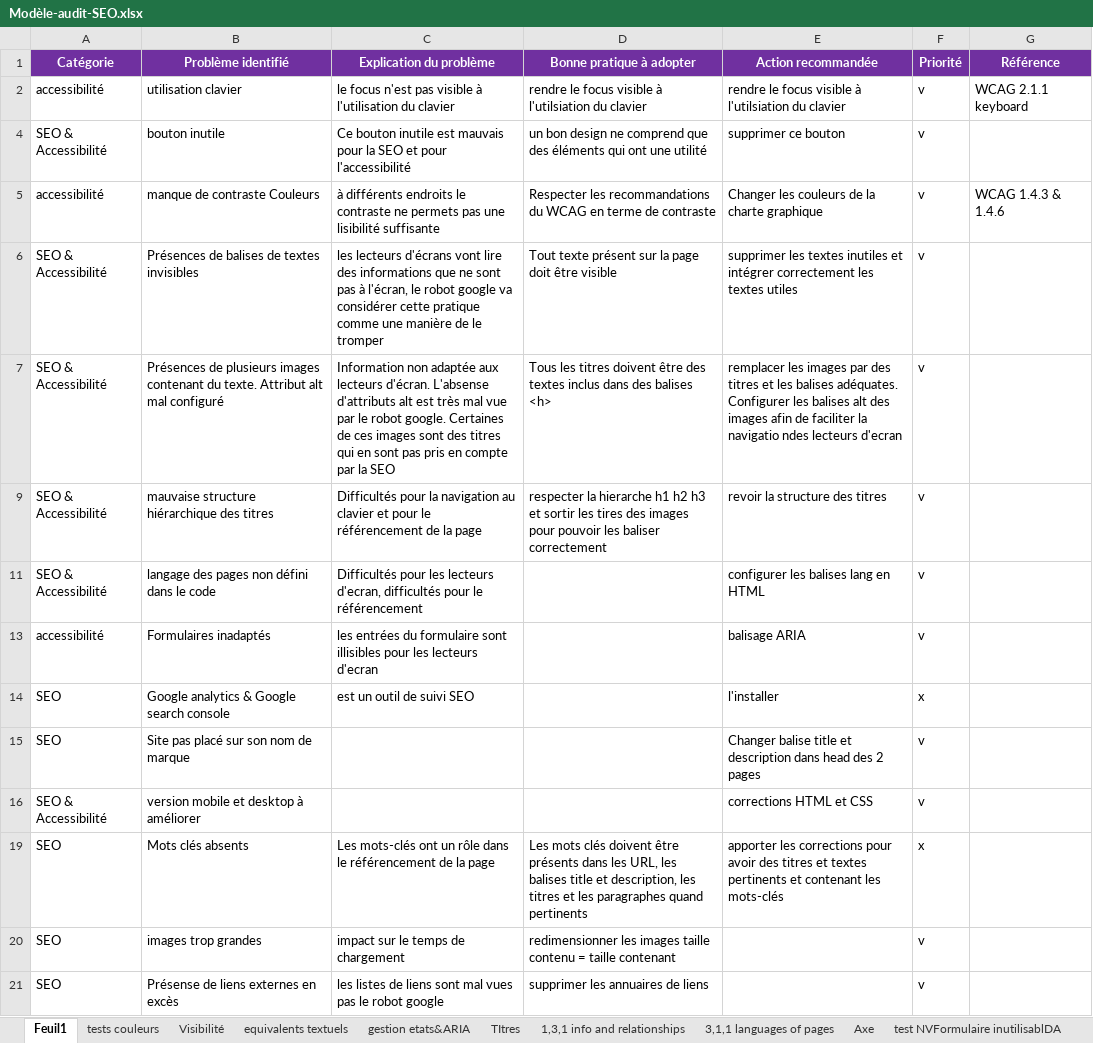
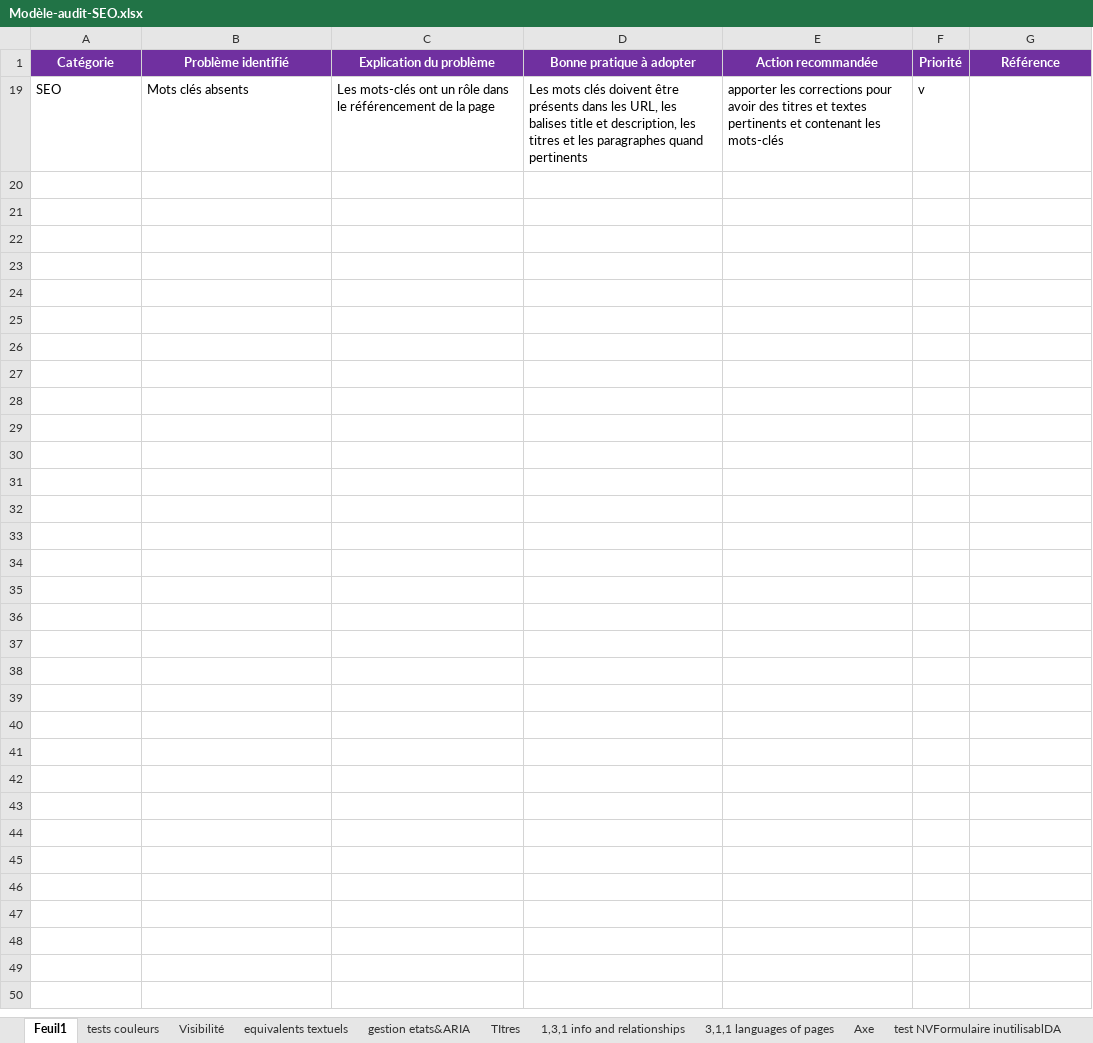
Before and after one commit to VictorDauph/VictorDauphin_4_27042021, an Excel workbook: documentation/Modèle-audit-SEO.xlsx, sheet Feuil1, drawn as a sheet; values as stored, in another font and other column widths than the file's, no borders; charts and pictures not drawn; the diff names each change by its address in the sheet, - before the commit and + after, or states it on an @@ line.

```diff
--- a/documentation/Modèle-audit-SEO.xlsx (sheet Feuil1)
+++ b/documentation/Modèle-audit-SEO.xlsx (sheet Feuil1)
@@ row 2 hidden: accessibilité | utilisation clavier | le focus n'est pas visible à l'utilisation du clavier | rendre le focus visible à l'utilsiation du clavier | rendre le focus visible à l'utilsiation du clavier | v | WCAG 2.1.1 keyboard @@
@@ row 4 hidden: SEO & Accessibilité | bouton inutile | Ce bouton inutile est mauvais pour la SEO et pour l'accessibilité | un bon design ne comprend que des éléments qui ont une utilité | supprimer ce bouton | v @@
@@ row 5 hidden: accessibilité | manque de contraste Couleurs | à différents endroits le contraste ne permets pas une lisibilité suffisante | Respecter les recommandations du WCAG en terme de contraste | Changer les couleurs de la charte graphique | v | WCAG 1.4.3 & 1.4.6 @@
@@ row 6 hidden: SEO & Accessibilité | Présences de balises de textes invisibles | les lecteurs d'écrans vont lire des informations que ne sont pas à l'écran, le robot google va considérer cette pratique comme une manière de le tromper | Tout texte présent sur la page doit être visible | supprimer les textes inutiles et intégrer correctement les textes utiles | v @@
@@ row 7 hidden: SEO & Accessibilité | Présences de plusieurs images contenant du texte. Attribut alt mal configuré | Information non adaptée aux lecteurs d'écran. L'absense d'attributs alt est très mal vue par le robot google. Certaines de ces images sont des titres qui en sont pas pris en compte par la SEO | Tous les titres doivent être des textes inclus dans des balises <h> | remplacer les images par des titres et les balises adéquates. Configurer les balises alt des images afin de faciliter la navigatio ndes lecteurs d'ecran | v @@
@@ row 9 hidden: SEO & Accessibilité | mauvaise structure hiérarchique des titres | Difficultés pour la navigation au clavier et pour le référencement de la page | respecter la hierarche h1 h2 h3 et sortir les tires des images pour pouvoir les baliser correctement | revoir la structure des titres | v @@
@@ row 11 hidden: SEO & Accessibilité | langage des pages non défini dans le code | Difficultés pour les lecteurs d'ecran, difficultés pour le référencement |  | configurer les balises lang en HTML | v @@
@@ row 13 hidden: accessibilité | Formulaires inadaptés | les entrées du formulaire sont illisibles pour les lecteurs d'ecran |  | balisage ARIA | v @@
-row 14: SEO | Google analytics & Google search console | est un outil de suivi SEO |  | l'installer | x
@@ row 15 hidden: SEO | Site pas placé sur son nom de marque |  |  | Changer balise title et description dans head des 2 pages | v @@
@@ row 16 hidden: SEO & Accessibilité | version mobile et desktop à améliorer |  |  | corrections HTML et CSS | v @@
-F19 (Priorité): x
+F19 (Priorité): v
@@ row 20 hidden: SEO | images trop grandes | impact sur le temps de chargement | redimensionner les images taille contenu = taille contenant |  | v @@
@@ row 21 hidden: SEO | Présense de liens externes en excès | les listes de liens sont mal vues pas le robot google | supprimer les annuaires de liens |  | v @@
```
Also changed, not shown: hidden cells, charts or pictures, 3 other files.
